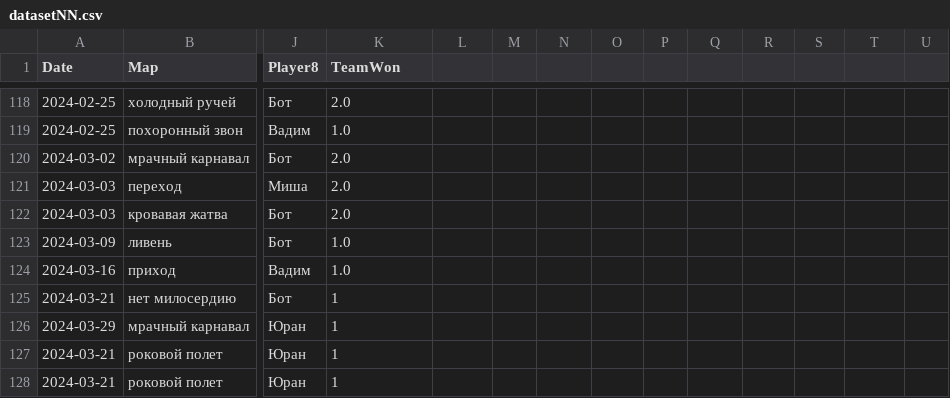
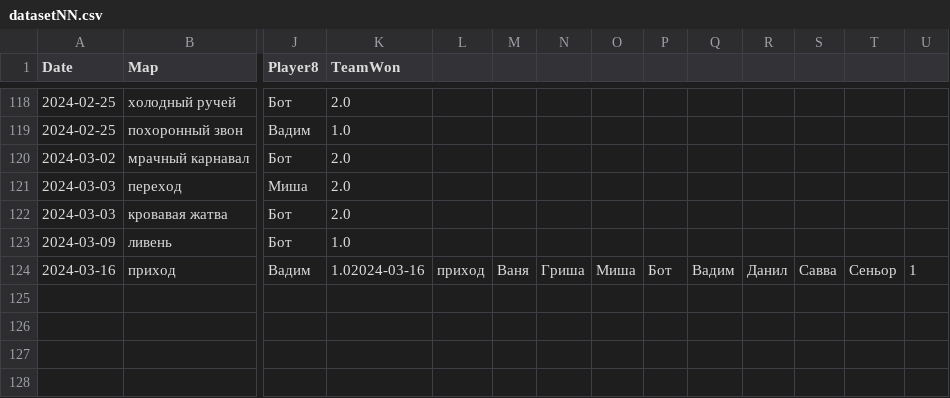
Before and after one commit to aprozo/team_split, a CSV file: datasetNN.csv, drawn as a sheet; only a part is shown, gaps mark what is left out; rows hold the shown columns only; the diff names each change by its address in the sheet, - before the commit and + after, or states it on an @@ line.

```diff
--- a/datasetNN.csv
+++ b/datasetNN.csv
-K124 (TeamWon): 1.0
+K124 (TeamWon): 1.02024-03-16
-L124: (empty)
+L124: приход
-M124: (empty)
+M124: Ваня
-N124: (empty)
+N124: Гриша
-O124: (empty)
+O124: Миша
-P124: (empty)
+P124: Бот
-Q124: (empty)
+Q124: Вадим
-R124: (empty)
+R124: Данил
-S124: (empty)
+S124: Савва
-T124: (empty)
+T124: Сеньор
-U124: (empty)
+U124: 1
-row 125: 2024-03-21 | нет милосердию | Бот | 1
-row 126: 2024-03-29 | мрачный карнавал | Юран | 1
-row 127: 2024-03-21 | роковой полет | Юран | 1
-row 128: 2024-03-21 | роковой полет | Юран | 1
```
Also changed, not shown: 1 other file.
